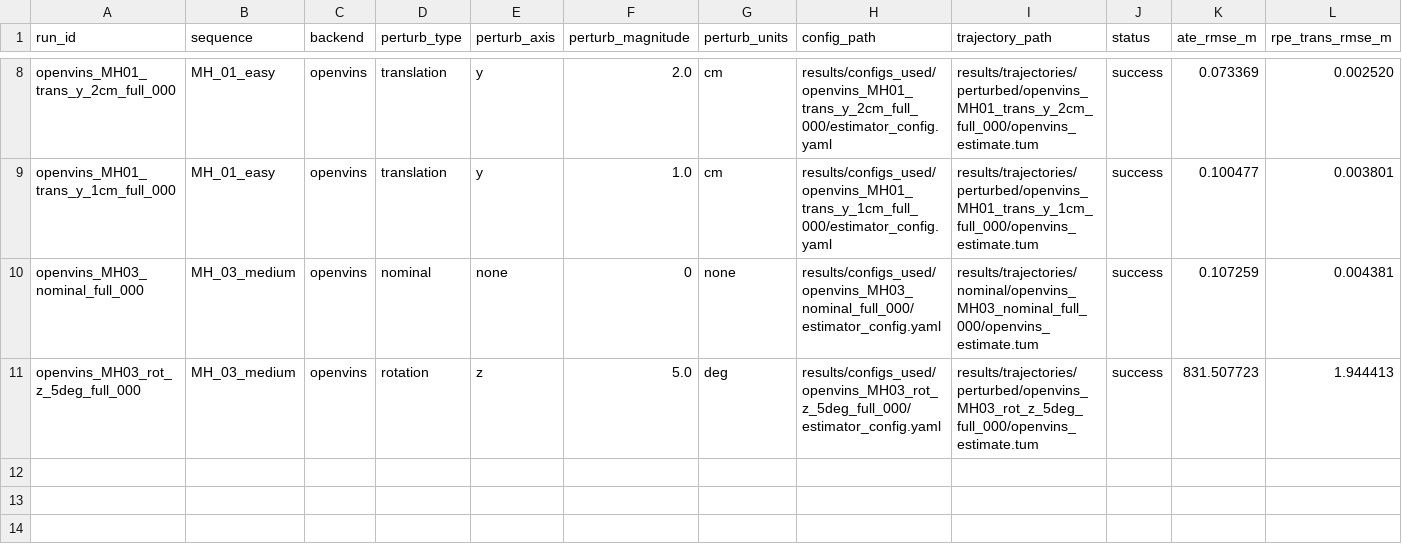
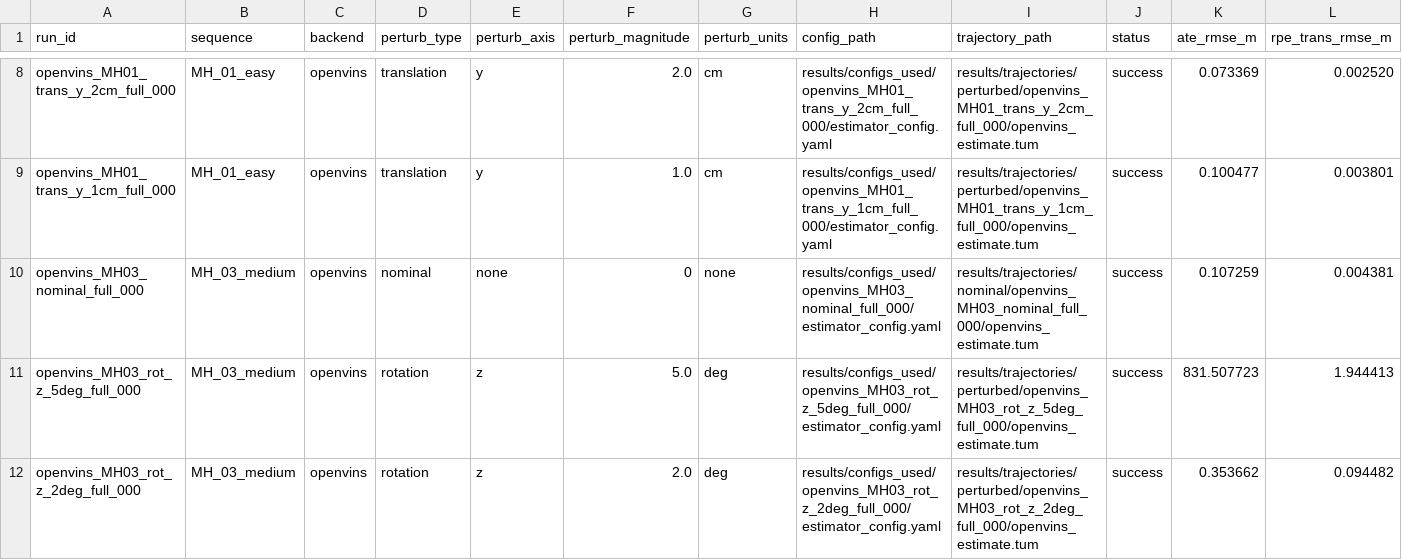
Before and after one commit to Sid-Dhar4/camera-imu-calibration-sensitivity, a CSV file: results/metrics.csv, drawn as a sheet; only a part is shown, gaps mark what is left out; rows hold the shown columns only; the diff names each change by its address in the sheet, - before the commit and + after, or states it on an @@ line.

Commit message:
Evaluate MH03 rotation z 2deg OpenVINS trajectory

```diff
--- a/results/metrics.csv
+++ b/results/metrics.csv
+row 12: openvins_MH03_rot_z_2deg_full_000 | MH_03_medium | openvins | rotation | z | 2.0 | deg | results/configs_used/openvins_MH03_rot_z_2deg_full_000/estimator_config.yaml | results/trajectories/perturbed/openvins_MH03_rot_z_2deg_full_000/openvins_estimate.tum | success | 0.353662 | 0.094482
```
Also changed, not shown: 14 other files.
